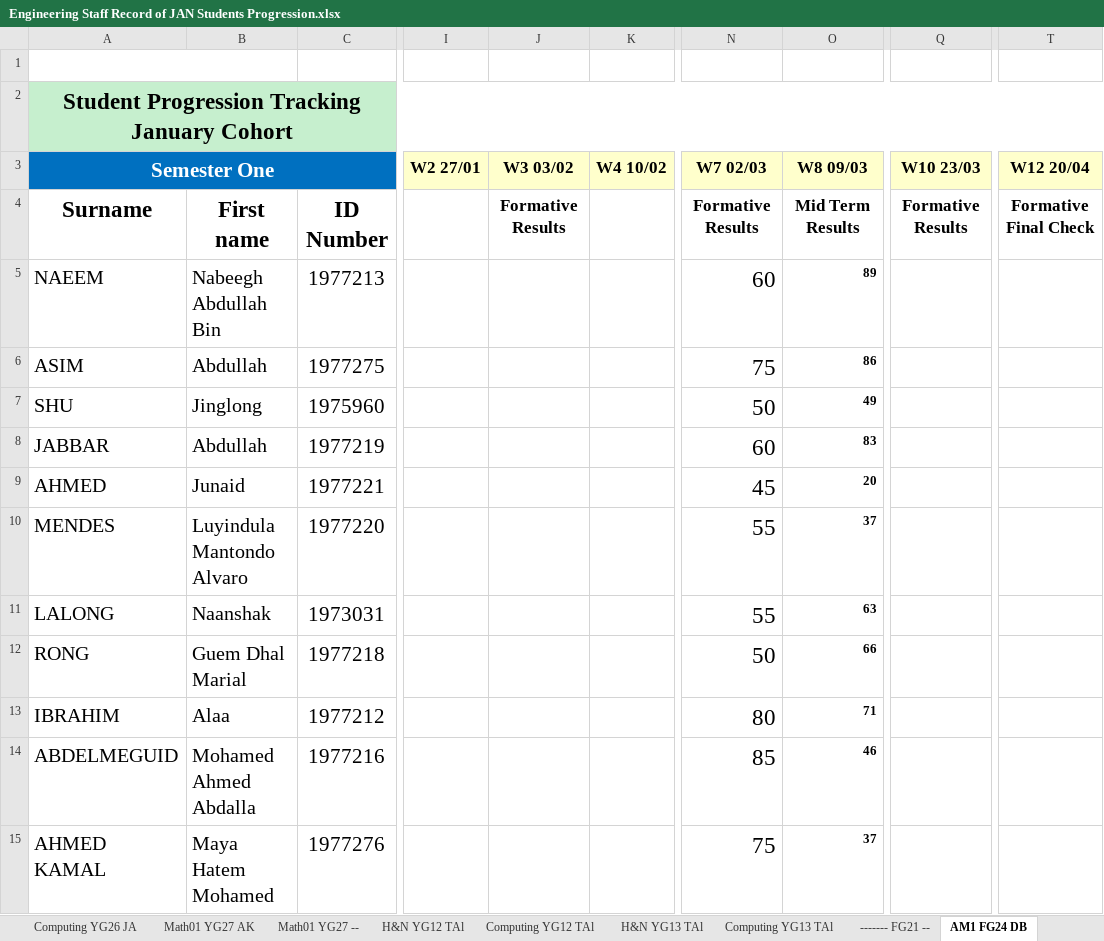
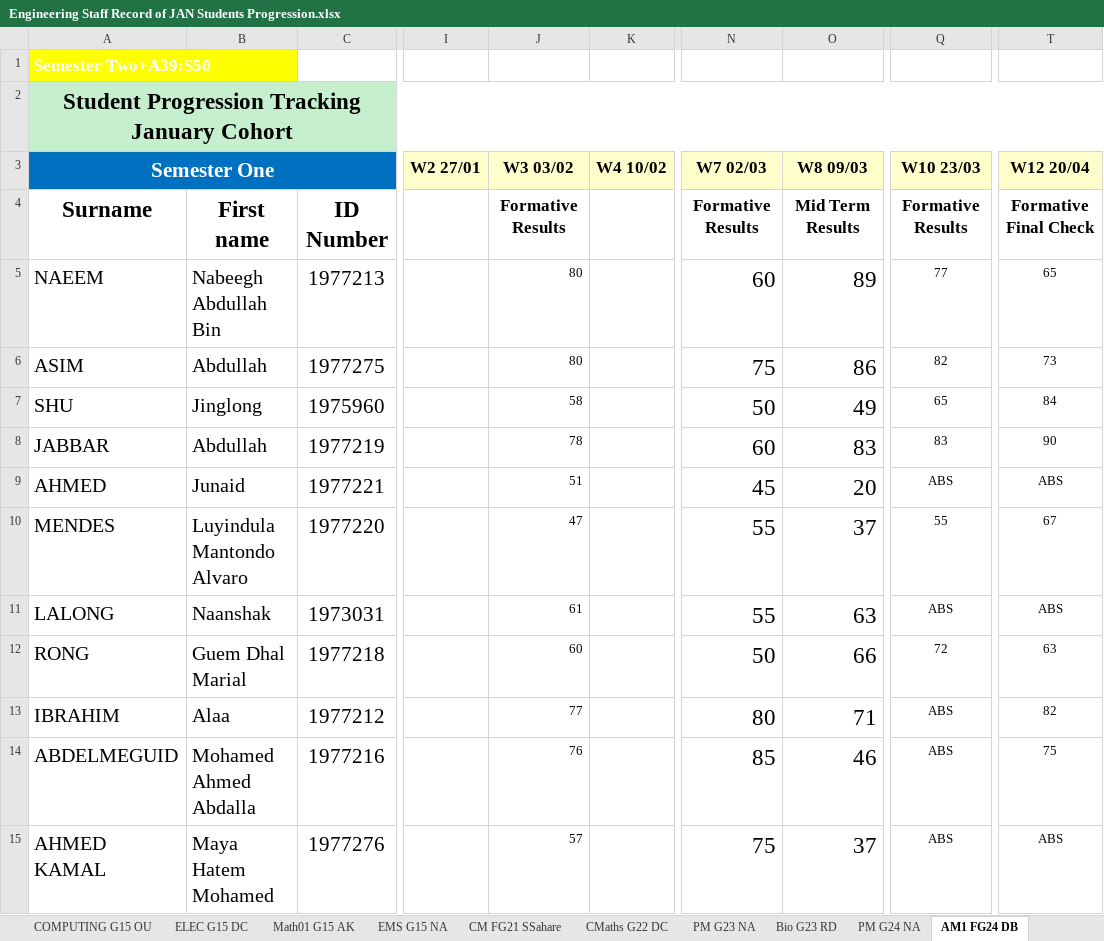
Before and after one commit to deeperj/dillinger, an Excel workbook: thesis/ukapp2/wqu_isc/Engineering/Engineering Staff Record of JAN Students Progression.xlsx, sheet AM1 FG24 DB, drawn as a sheet; only a part is shown, gaps mark what is left out; values as stored, in another font and other column widths than the file's, no borders; charts and pictures not drawn; the diff covers the shown part only; the diff names each change by its address in the sheet, - before the commit and + after, or states it on an @@ line.

```diff
--- a/thesis/ukapp2/wqu_isc/Engineering/Engineering Staff Record of JAN Students Progression.xlsx (sheet AM1 FG24 DB)
+++ b/thesis/ukapp2/wqu_isc/Engineering/Engineering Staff Record of JAN Students Progression.xlsx (sheet AM1 FG24 DB)
-sheet tab: Math01 YG27 AK
+sheet tab: COMPUTING G15 OU
-sheet tab: Computing YG26 JA
-sheet tab: Math01 YG27 --
+sheet tab: Math01 G15 AK
+sheet tab: CM FG21 SSahare
+sheet tab: Bio G23 RD
-A1 fill: none
+A1 fill: #FFFF00
-J5:J6 (W3 03/02): (empty)
+J5:J6 (W3 03/02): 80
-O5:O15 bold: on
+O5:O15 bold: off, text size: larger
-Q5 (W10 23/03): (empty)
+Q5 (W10 23/03): 77
-T5 (W12 20/04): (empty)
+T5 (W12 20/04): 65
-Q6 (W10 23/03): (empty)
+Q6 (W10 23/03): 82
-T6 (W12 20/04): (empty)
+T6 (W12 20/04): 73
-J7 (W3 03/02): (empty)
+J7 (W3 03/02): 58
-Q7 (W10 23/03): (empty)
+Q7 (W10 23/03): 65
-T7 (W12 20/04): (empty)
+T7 (W12 20/04): 84
-J8 (W3 03/02): (empty)
+J8 (W3 03/02): 78
-Q8 (W10 23/03): (empty)
+Q8 (W10 23/03): 83
-T8 (W12 20/04): (empty)
+T8 (W12 20/04): 90
-J9 (W3 03/02): (empty)
+J9 (W3 03/02): 51
-Q9 (W10 23/03): (empty)
+Q9 (W10 23/03): ABS
-T9 (W12 20/04): (empty)
+T9 (W12 20/04): ABS
-J10 (W3 03/02): (empty)
+J10 (W3 03/02): 47
-Q10 (W10 23/03): (empty)
+Q10 (W10 23/03): 55
-T10 (W12 20/04): (empty)
+T10 (W12 20/04): 67
-J11 (W3 03/02): (empty)
+J11 (W3 03/02): 61
-Q11 (W10 23/03): (empty)
+Q11 (W10 23/03): ABS
-T11 (W12 20/04): (empty)
+T11 (W12 20/04): ABS
-J12 (W3 03/02): (empty)
+J12 (W3 03/02): 60
-Q12 (W10 23/03): (empty)
+Q12 (W10 23/03): 72
-T12 (W12 20/04): (empty)
+T12 (W12 20/04): 63
-J13 (W3 03/02): (empty)
+J13 (W3 03/02): 77
-Q13:Q15 (W10 23/03): (empty)
+Q13:Q15 (W10 23/03): ABS
-T13 (W12 20/04): (empty)
+T13 (W12 20/04): 82
-J14 (W3 03/02): (empty)
+J14 (W3 03/02): 76
-T14 (W12 20/04): (empty)
+T14 (W12 20/04): 75
-J15 (W3 03/02): (empty)
+J15 (W3 03/02): 57
-T15 (W12 20/04): (empty)
+T15 (W12 20/04): ABS
```
Also changed, not shown: 21 edited cells and cell formats elsewhere in this sheet, sheet Math01 G13 AK, sheet COMPUTING G14 EM, sheet COMPUTING G15 OU, sheet AM1 G25 DC, sheet ----- FG30 --, sheet Math01 YG14 DB, 11 more sheets, other sheet tabs, charts or pictures, thesis/ukapp2/wqu_isc/Engineering/Engineering Staff Record of SEP Students Progression.xlsx, 3 other files.
